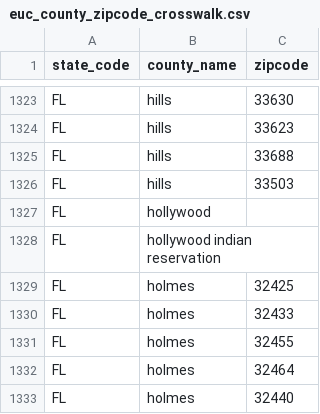
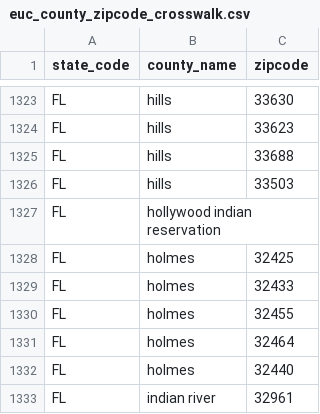
Before and after one commit to CMSgov/qpp-eu-data, a CSV file: data/2022/euc_county_zipcode_crosswalk.csv, drawn as a sheet; only a part is shown, gaps mark what is left out; the shorter side is filled out with more unchanged rows; the diff names each change by its address in the sheet, - before the commit and + after, or states it on an @@ line.

Commit message:
updated crosswalk to remove hollywood, since its covered by broward

```diff
--- a/data/2022/euc_county_zipcode_crosswalk.csv
+++ b/data/2022/euc_county_zipcode_crosswalk.csv
-row 1327: FL | hollywood
```
